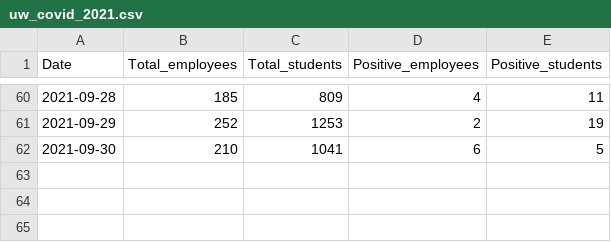
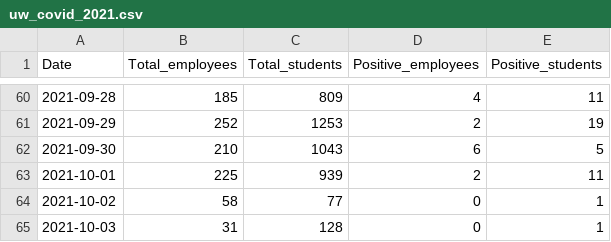
Before and after one commit to kbroman/UWCovid2021, a CSV file: uw_covid_2021.csv, drawn as a sheet; only a part is shown, gaps mark what is left out.

Commit message:
Add data for 2021-10-01 to 2021-10-03

```diff
--- a/uw_covid_2021.csv
+++ b/uw_covid_2021.csv
@@ -61,2 +61,5 @@ Date,Total_employees,Total_students,Positive_employees,Positive_students
 2021-09-29,252,1253,2,19
-2021-09-30,210,1041,6,5
+2021-09-30,210,1043,6,5
+2021-10-01,225,939,2,11
+2021-10-02,58,77,0,1
+2021-10-03,31,128,0,1
```
Also changed, not shown: 1 other file.
